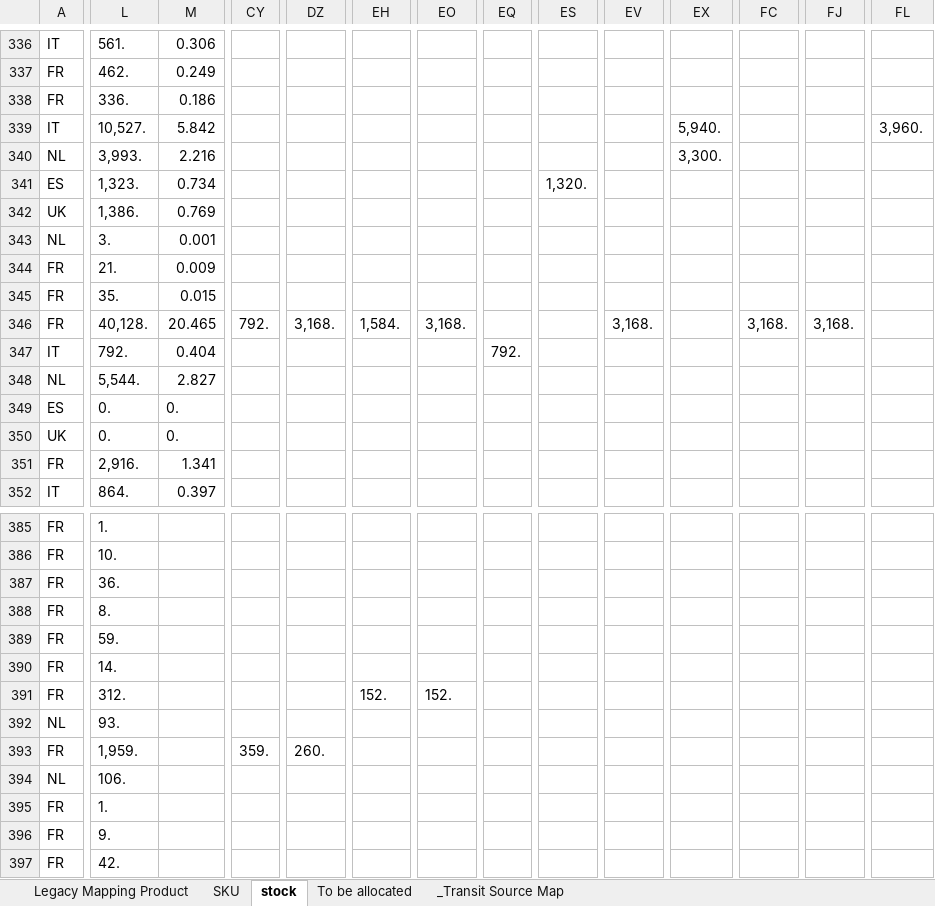
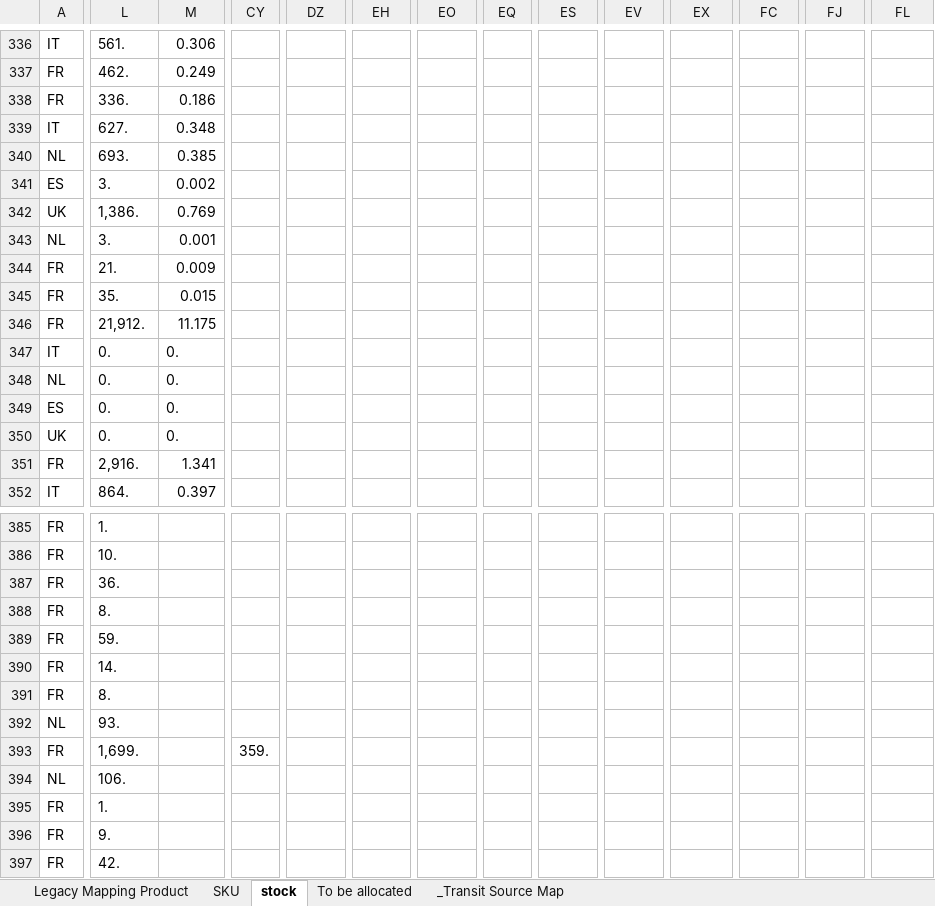
Before and after one commit to hantsuii/EUPV2026, an Excel workbook: Stcok History/Stock_20260915.xlsx, sheet stock, drawn as a sheet; only a part is shown, gaps mark what is left out; values as stored, in another font and other column widths than the file's, no cell formats; the diff covers the shown part only; the diff names each change by its address in the sheet, - before the commit and + after, or states it on an @@ line.

Commit message:
Update Stock_20260915.xlsx

```diff
--- a/Stcok History/Stock_20260915.xlsx (sheet stock)
+++ b/Stcok History/Stock_20260915.xlsx (sheet stock)
-L339: 10,527.
+L339: 627.
-M339: 5.842
+M339: 0.348
-EX339: 5,940.
+EX339: (empty)
-FL339: 3,960.
+FL339: (empty)
-L340: 3,993.
+L340: 693.
-M340: 2.216
+M340: 0.385
-EX340: 3,300.
+EX340: (empty)
-L341: 1,323.
+L341: 3.
-M341: 0.734
+M341: 0.002
-ES341: 1,320.
+ES341: (empty)
-L346: 40,128.
+L346: 21,912.
-M346: 20.465
+M346: 11.175
-CY346: 792.
+CY346: (empty)
-DZ346: 3,168.
+DZ346: (empty)
-EH346: 1,584.
+EH346: (empty)
-EO346: 3,168.
+EO346: (empty)
-EV346: 3,168.
+EV346: (empty)
-FC346: 3,168.
+FC346: (empty)
-FJ346: 3,168.
+FJ346: (empty)
-L347: 792.
+L347: 0.
-M347: 0.404
+M347: 0.
-EQ347: 792.
+EQ347: (empty)
-L348: 5,544.
+L348: 0.
-M348: 2.827
+M348: 0.
-L391: 312.
+L391: 8.
-EH391: 152.
+EH391: (empty)
-EO391: 152.
+EO391: (empty)
-L393: 1,959.
+L393: 1,699.
-DZ393: 260.
+DZ393: (empty)
```
Also changed, not shown: 7 removed rows and 103 edited cells elsewhere in this sheet, sheet _Transit Source Map, cell formats.
